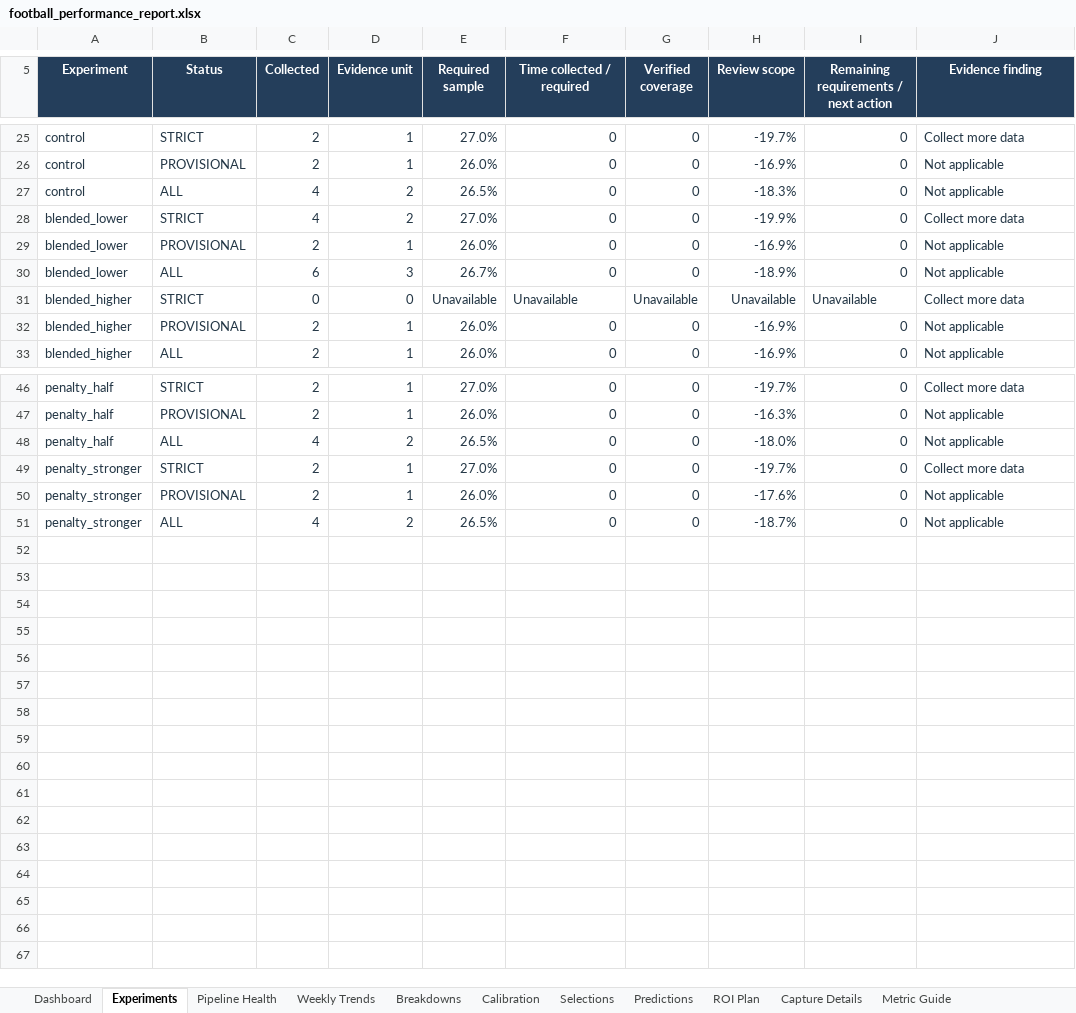
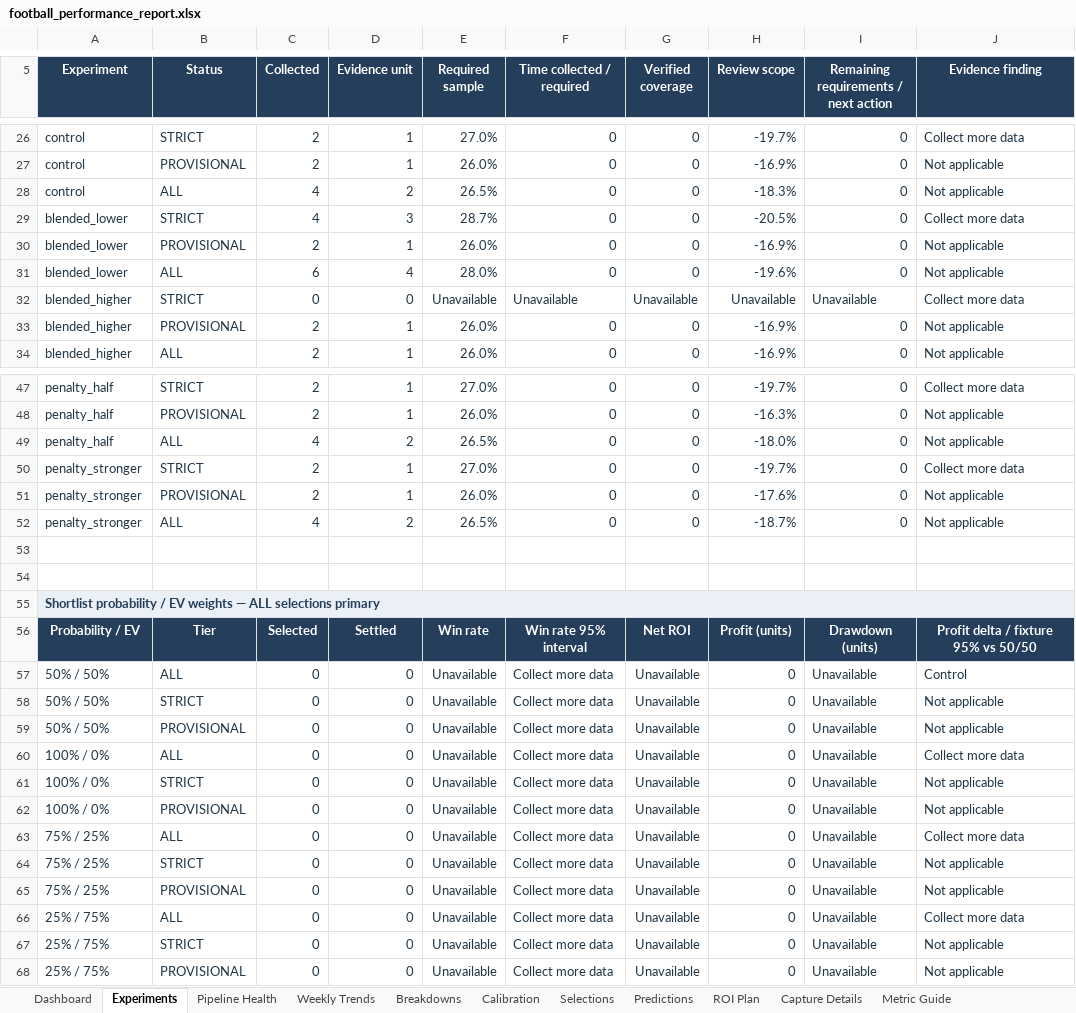
Before and after one commit to paulmaina/football-value-pipeline, an Excel workbook: football_output_v2/readable/football_performance_report.xlsx, sheet Experiments, drawn as a sheet; only a part is shown, gaps mark what is left out; values as stored, in another font and other column widths than the file's, no borders; conditional formats not drawn; addresses are those after the commit; the diff covers the shown part only; the diff names each change by its address in the sheet, - before the commit and + after, or states it on an @@ line.

```diff
--- a/football_output_v2/readable/football_performance_report.xlsx (sheet Experiments)
+++ b/football_output_v2/readable/football_performance_report.xlsx (sheet Experiments)
-D29 (Evidence unit): 2
+D29 (Evidence unit): 3
-E29 (Required sample): 27.0%
+E29 (Required sample): 28.7%
-H29 (Review scope): -19.9%
+H29 (Review scope): -20.5%
-D31 (Evidence unit): 3
+D31 (Evidence unit): 4
-E31 (Required sample): 26.7%
+E31 (Required sample): 28.0%
-H31 (Review scope): -18.9%
+H31 (Review scope): -19.6%
+row 53: (empty)
+row 54: (empty)
+row 55: Shortlist probability / EV weights — ALL selections primary
+row 56: Probability / EV | Tier | Selected | Settled | Win rate | Win rate 95% interval | Net ROI | Profit (units) | Drawdown (units) | Profit delta / fixture 95% vs 50/50
+row 57: 50% / 50% | ALL | 0 | 0 | Unavailable | Collect more data | Unavailable | 0 | Unavailable | Control
+row 58: 50% / 50% | STRICT | 0 | 0 | Unavailable | Collect more data | Unavailable | 0 | Unavailable | Not applicable
+row 59: 50% / 50% | PROVISIONAL | 0 | 0 | Unavailable | Collect more data | Unavailable | 0 | Unavailable | Not applicable
+row 60: 100% / 0% | ALL | 0 | 0 | Unavailable | Collect more data | Unavailable | 0 | Unavailable | Collect more data
+row 61: 100% / 0% | STRICT | 0 | 0 | Unavailable | Collect more data | Unavailable | 0 | Unavailable | Not applicable
+row 62: 100% / 0% | PROVISIONAL | 0 | 0 | Unavailable | Collect more data | Unavailable | 0 | Unavailable | Not applicable
+row 63: 75% / 25% | ALL | 0 | 0 | Unavailable | Collect more data | Unavailable | 0 | Unavailable | Collect more data
+row 64: 75% / 25% | STRICT | 0 | 0 | Unavailable | Collect more data | Unavailable | 0 | Unavailable | Not applicable
+row 65: 75% / 25% | PROVISIONAL | 0 | 0 | Unavailable | Collect more data | Unavailable | 0 | Unavailable | Not applicable
+row 66: 25% / 75% | ALL | 0 | 0 | Unavailable | Collect more data | Unavailable | 0 | Unavailable | Collect more data
+row 67: 25% / 75% | STRICT | 0 | 0 | Unavailable | Collect more data | Unavailable | 0 | Unavailable | Not applicable
+row 68: 25% / 75% | PROVISIONAL | 0 | 0 | Unavailable | Collect more data | Unavailable | 0 | Unavailable | Not applicable
```
Also changed, not shown: 1 added row and 20 edited cells elsewhere in this sheet, sheet Breakdowns, sheet Pipeline Health, sheet Dashboard, sheet ROI Plan, sheet Predictions, sheet Weekly Trends, 3 more sheets, hidden cells, charts or pictures, 43 other files.
